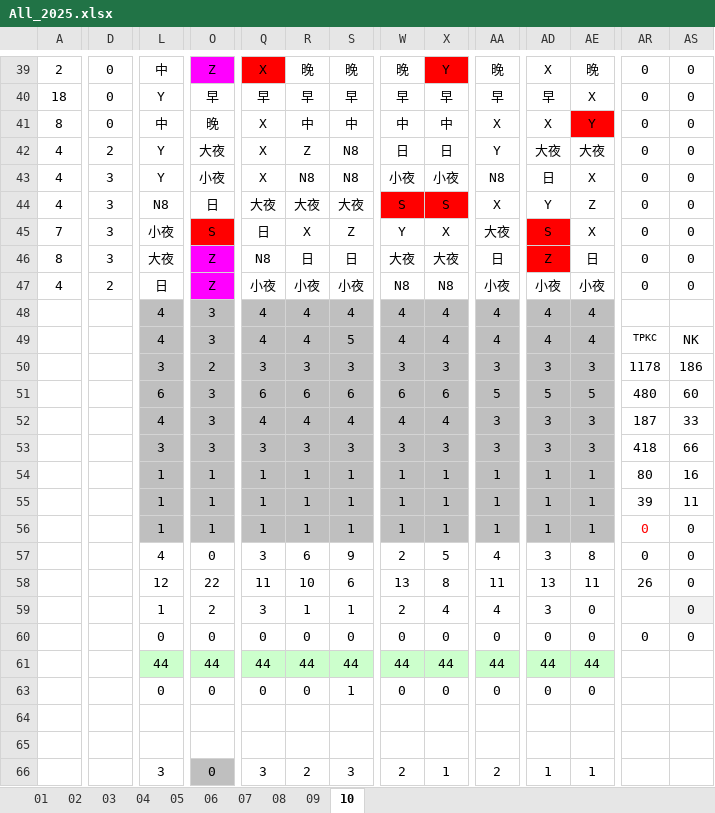
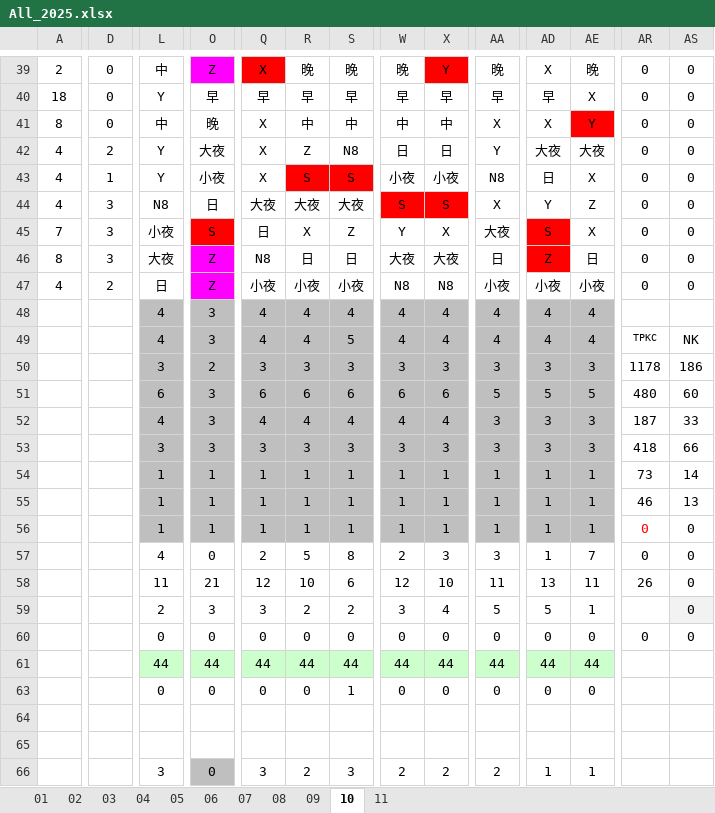
Before and after one commit to JasonHsuFet/Working_Shift, an Excel workbook: All_2025.xlsx, sheet 10, drawn as a sheet; only a part is shown, gaps mark what is left out; values as stored, in another font and other column widths than the file's, no borders; conditional formats not drawn; the diff covers the shown part only; the diff names each change by its address in the sheet, - before the commit and + after, or states it on an @@ line.

```diff
--- a/All_2025.xlsx (sheet 10)
+++ b/All_2025.xlsx (sheet 10)
+sheet tab: 11
-D43: 3
+D43: 1
-R43: N8
+R43: S
-R43:S43 fill: none
+R43:S43 fill: #FF0000
-S43: N8
+S43: S
-AR54: 80
+AR54: 73
-AS54: 16
+AS54: 14
-AR55: 39
+AR55: 46
-AS55: 11
+AS55: 13
-Q57: 3
+Q57: 2
-R57: 6
+R57: 5
-S57: 9
+S57: 8
-X57: 5
+X57: 3
-AA57: 4
+AA57: 3
-AD57: 3
+AD57: 1
-AE57: 8
+AE57: 7
-L58: 12
+L58: 11
-O58: 22
+O58: 21
-Q58: 11
+Q58: 12
-W58: 13
+W58: 12
-X58: 8
+X58: 10
-L59: 1
+L59: 2
-O59: 2
+O59: 3
-R59: 1
+R59: 2
-S59: 1
+S59: 2
-W59: 2
+W59: 3
-AA59: 4
+AA59: 5
-AD59: 3
+AD59: 5
-AE59: 0
+AE59: 1
-X66: 1
+X66: 2
```
Also changed, not shown: 48 edited cells and cell formats elsewhere in this sheet.
